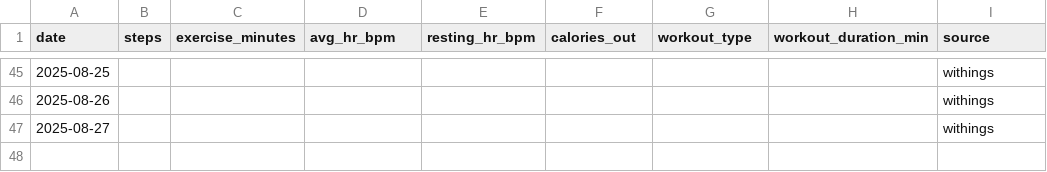
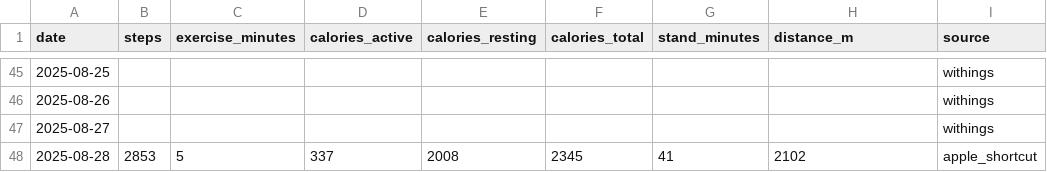
Before and after one commit to ricwheatley/fitness-oauth-bridge, a CSV file: knowledge/activity_log.csv, drawn as a sheet; only a part is shown, gaps mark what is left out; the diff names each change by its address in the sheet, - before the commit and + after, or states it on an @@ line.

```diff
--- a/knowledge/activity_log.csv
+++ b/knowledge/activity_log.csv
-D1: avg_hr_bpm
+D1: calories_active
-E1: resting_hr_bpm
+E1: calories_resting
-F1: calories_out
+F1: calories_total
-G1: workout_type
+G1: stand_minutes
-H1: workout_duration_min
+H1: distance_m
+row 48: 2025-08-28 | 2853 | 5 | 337 | 2008 | 2345 | 41 | 2102 | apple_shortcut
```
Also changed, not shown: 5 other files.
